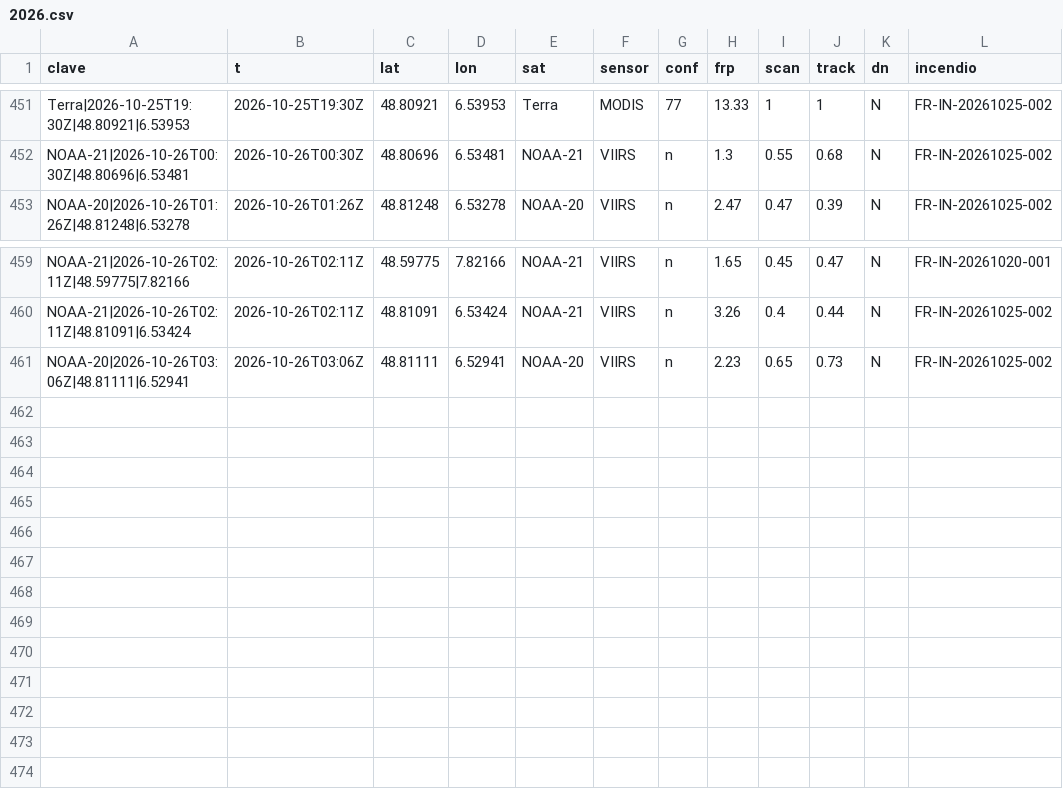
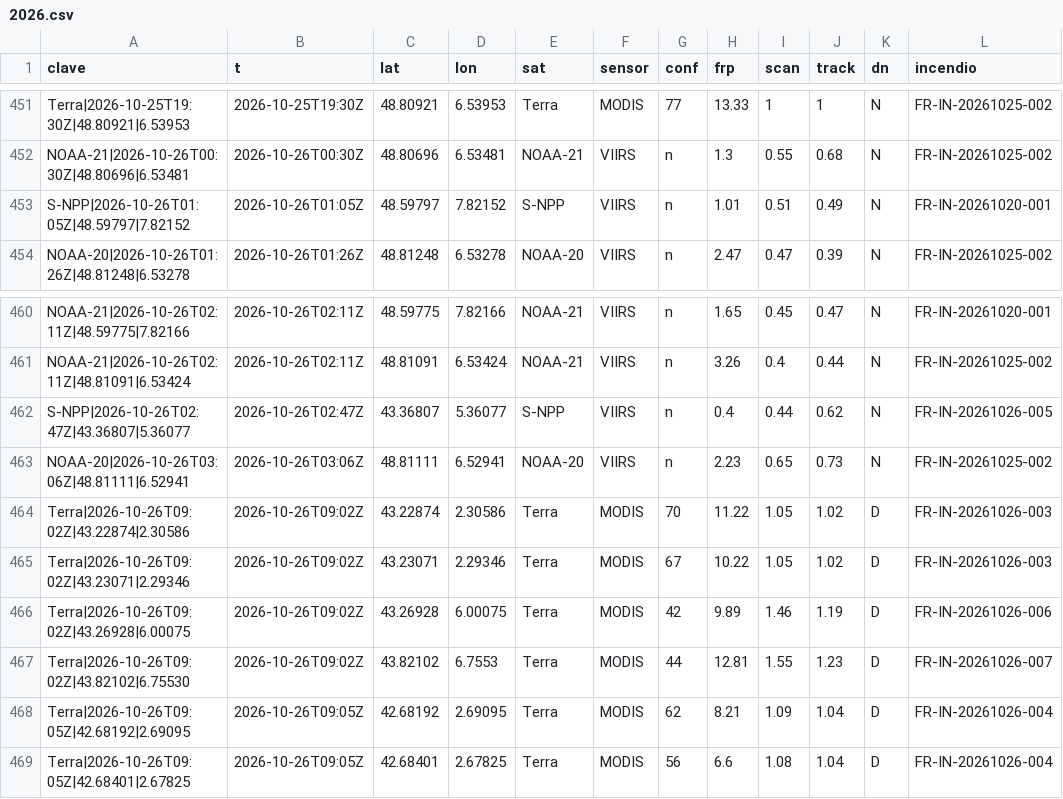
Before and after one commit to Asensio94/vigia-incendios, a CSV file: data/fr/focos/2026.csv, drawn as a sheet; only a part is shown, gaps mark what is left out; the diff names each change by its address in the sheet, - before the commit and + after, or states it on an @@ line.

```diff
--- a/data/fr/focos/2026.csv
+++ b/data/fr/focos/2026.csv
+row 453: S-NPP|2026-10-26T01:05Z|48.59797|7.82152 | 2026-10-26T01:05Z | 48.59797 | 7.82152 | S-NPP | VIIRS | n | 1.01 | 0.51 | 0.49 | N | FR-IN-20261020-001
+row 462: S-NPP|2026-10-26T02:47Z|43.36807|5.36077 | 2026-10-26T02:47Z | 43.36807 | 5.36077 | S-NPP | VIIRS | n | 0.4 | 0.44 | 0.62 | N | FR-IN-20261026-005
+row 464: Terra|2026-10-26T09:02Z|43.22874|2.30586 | 2026-10-26T09:02Z | 43.22874 | 2.30586 | Terra | MODIS | 70 | 11.22 | 1.05 | 1.02 | D | FR-IN-20261026-003
+row 465: Terra|2026-10-26T09:02Z|43.23071|2.29346 | 2026-10-26T09:02Z | 43.23071 | 2.29346 | Terra | MODIS | 67 | 10.22 | 1.05 | 1.02 | D | FR-IN-20261026-003
+row 466: Terra|2026-10-26T09:02Z|43.26928|6.00075 | 2026-10-26T09:02Z | 43.26928 | 6.00075 | Terra | MODIS | 42 | 9.89 | 1.46 | 1.19 | D | FR-IN-20261026-006
+row 467: Terra|2026-10-26T09:02Z|43.82102|6.75530 | 2026-10-26T09:02Z | 43.82102 | 6.7553 | Terra | MODIS | 44 | 12.81 | 1.55 | 1.23 | D | FR-IN-20261026-007
+row 468: Terra|2026-10-26T09:05Z|42.68192|2.69095 | 2026-10-26T09:05Z | 42.68192 | 2.69095 | Terra | MODIS | 62 | 8.21 | 1.09 | 1.04 | D | FR-IN-20261026-004
+row 469: Terra|2026-10-26T09:05Z|42.68401|2.67825 | 2026-10-26T09:05Z | 42.68401 | 2.67825 | Terra | MODIS | 56 | 6.6 | 1.08 | 1.04 | D | FR-IN-20261026-004
```
Also changed, not shown: data/focos/2026.csv, 6 other files.
